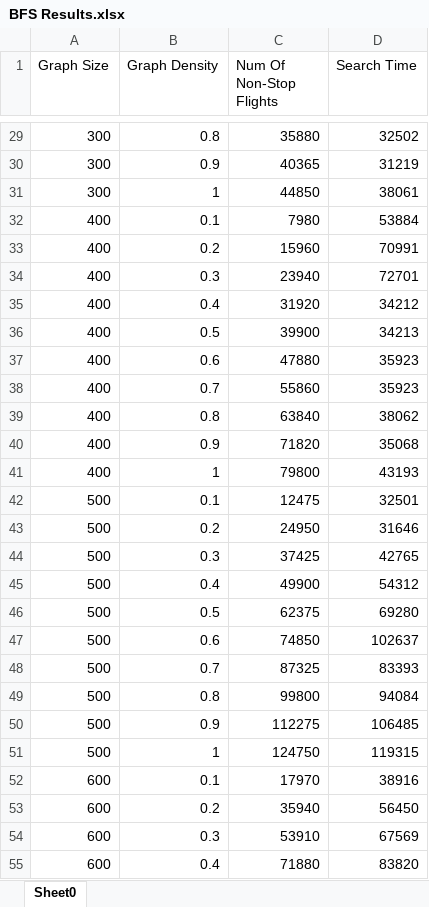
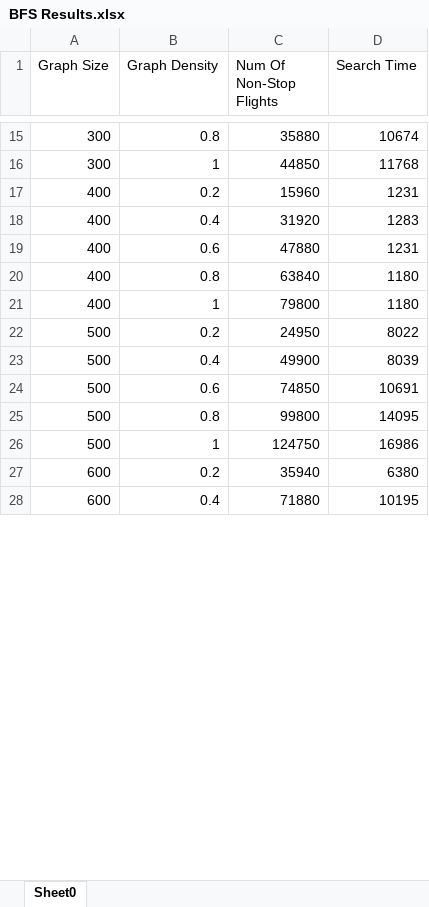
Before and after one commit to Kenrick96/FlightScanner, an Excel workbook: BFS Results.xlsx, sheet Sheet0, drawn as a sheet; only a part is shown, gaps mark what is left out; values as stored, in another font and other column widths than the file's, no borders; removed rows and columns are numbered as before the commit, all else as after; the diff covers the shown part only; the diff names each change by its address in the sheet, - before the commit and + after, or states it on an @@ line.

```diff
--- a/BFS Results.xlsx (sheet Sheet0)
+++ b/BFS Results.xlsx (sheet Sheet0)
-D15 (Search Time): 32502
+D15 (Search Time): 10674
-row 30: 300 | 0.9 | 40365 | 31219
-D16 (Search Time): 38061
+D16 (Search Time): 11768
-row 32: 400 | 0.1 | 7980 | 53884
-D17 (Search Time): 70991
+D17 (Search Time): 1231
-row 34: 400 | 0.3 | 23940 | 72701
-D18 (Search Time): 34212
+D18 (Search Time): 1283
-row 36: 400 | 0.5 | 39900 | 34213
-D19 (Search Time): 35923
+D19 (Search Time): 1231
-row 38: 400 | 0.7 | 55860 | 35923
-D20 (Search Time): 38062
+D20 (Search Time): 1180
-row 40: 400 | 0.9 | 71820 | 35068
-D21 (Search Time): 43193
+D21 (Search Time): 1180
-row 42: 500 | 0.1 | 12475 | 32501
-D22 (Search Time): 31646
+D22 (Search Time): 8022
-row 44: 500 | 0.3 | 37425 | 42765
-D23 (Search Time): 54312
+D23 (Search Time): 8039
-row 46: 500 | 0.5 | 62375 | 69280
-D24 (Search Time): 102637
+D24 (Search Time): 10691
-row 48: 500 | 0.7 | 87325 | 83393
-D25 (Search Time): 94084
+D25 (Search Time): 14095
-row 50: 500 | 0.9 | 112275 | 106485
-D26 (Search Time): 119315
+D26 (Search Time): 16986
-row 52: 600 | 0.1 | 17970 | 38916
-D27 (Search Time): 56450
+D27 (Search Time): 6380
-row 54: 600 | 0.3 | 53910 | 67569
-D28 (Search Time): 83820
+D28 (Search Time): 10195
```
Also changed, not shown: 37 removed rows and 36 edited cells elsewhere in this sheet, DFS Results.xlsx, 2 other files.
